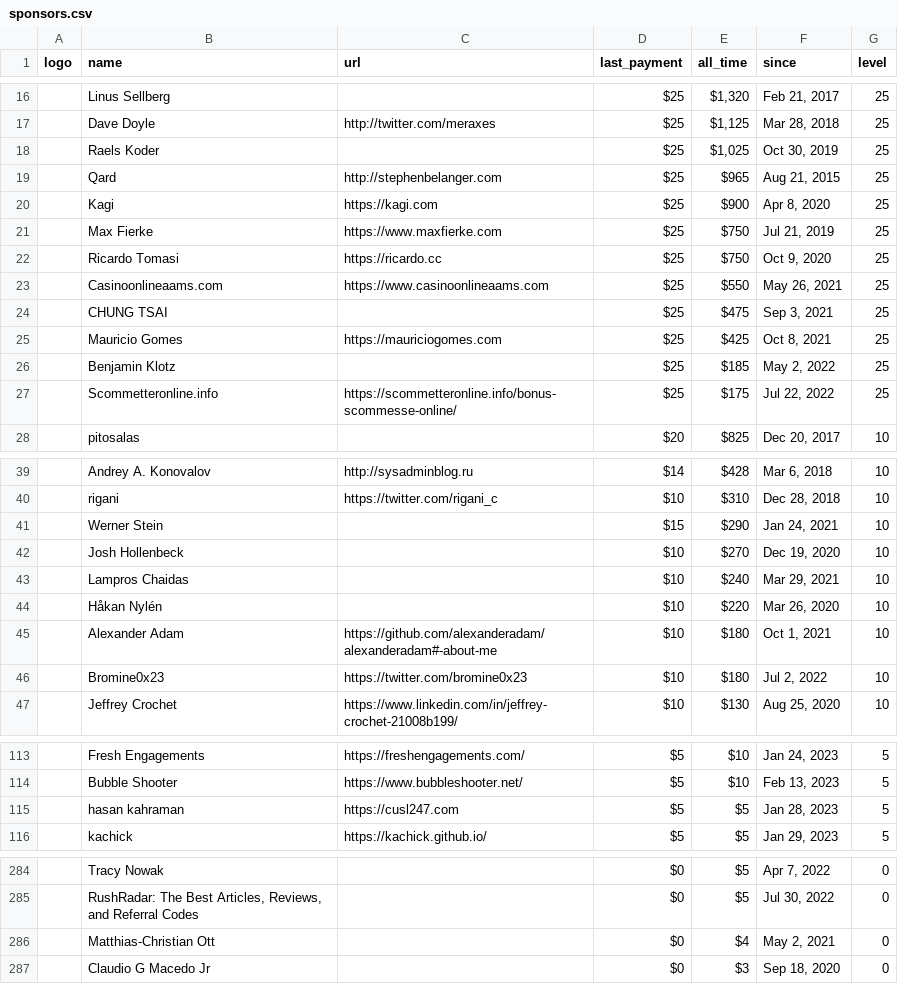
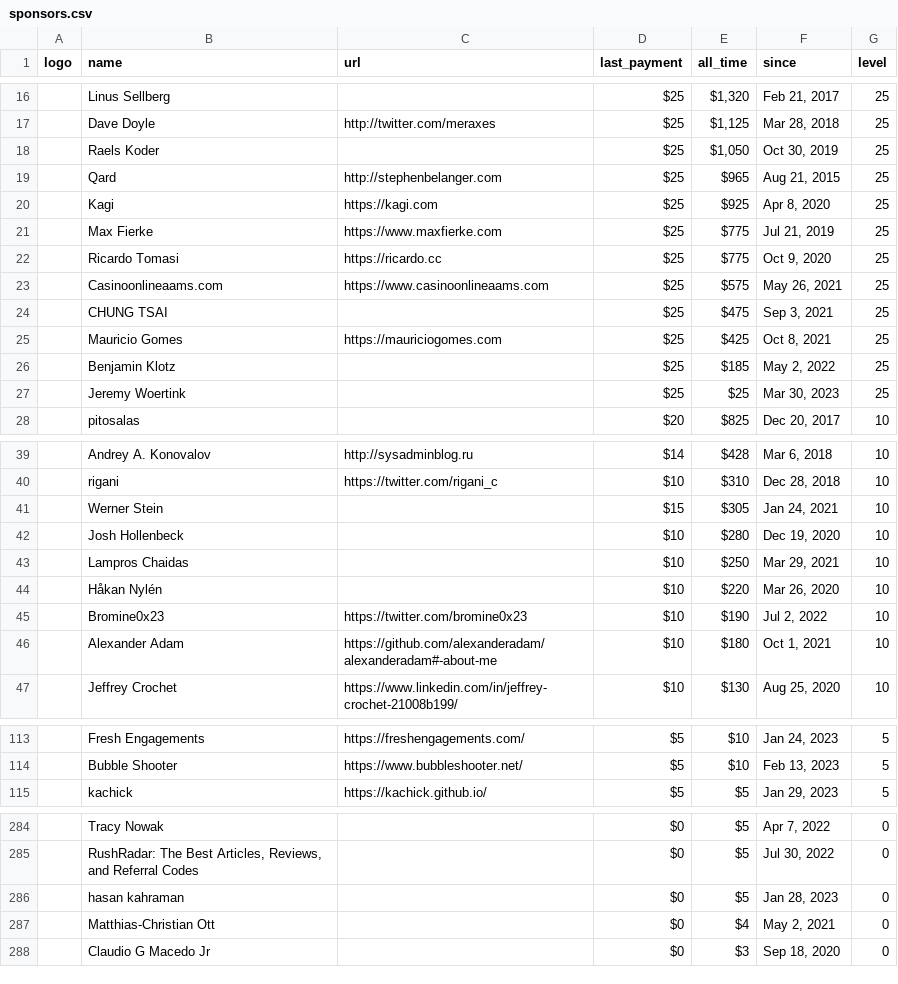
Before and after one commit to crystal-lang/crystal-website, a CSV file: _data/sponsors.csv, drawn as a sheet; only a part is shown, gaps mark what is left out; removed rows and columns are numbered as before the commit, all else as after; the diff covers the shown part only; the diff names each change by its address in the sheet, - before the commit and + after, or states it on an @@ line.

```diff
--- a/_data/sponsors.csv
+++ b/_data/sponsors.csv
-E18 (all_time): $1,025
+E18 (all_time): $1,050
-E20 (all_time): $900
+E20 (all_time): $925
-E21:E22 (all_time): $750
+E21:E22 (all_time): $775
-E23 (all_time): $550
+E23 (all_time): $575
-row 27:  | Scommetteronline.info | https://scommetteronline.info/bonus-scommesse-online/ | $25 | $175 | Jul 22, 2022 | 25
+row 27:  | Jeremy Woertink |  | $25 | $25 | Mar 30, 2023 | 25
-E41 (all_time): $290
+E41 (all_time): $305
-E42 (all_time): $270
+E42 (all_time): $280
-E43 (all_time): $240
+E43 (all_time): $250
+row 45:  | Bromine0x23 | https://twitter.com/bromine0x23 | $10 | $190 | Jul 2, 2022 | 10
-row 46:  | Bromine0x23 | https://twitter.com/bromine0x23 | $10 | $180 | Jul 2, 2022 | 10
-row 115:  | hasan kahraman | https://cusl247.com | $5 | $5 | Jan 28, 2023 | 5
+row 286:  | hasan kahraman |  | $0 | $5 | Jan 28, 2023 | 0
```
Also changed, not shown: 6 added rows, 5 removed rows and 12 edited cells elsewhere in this file, 1 other file.
